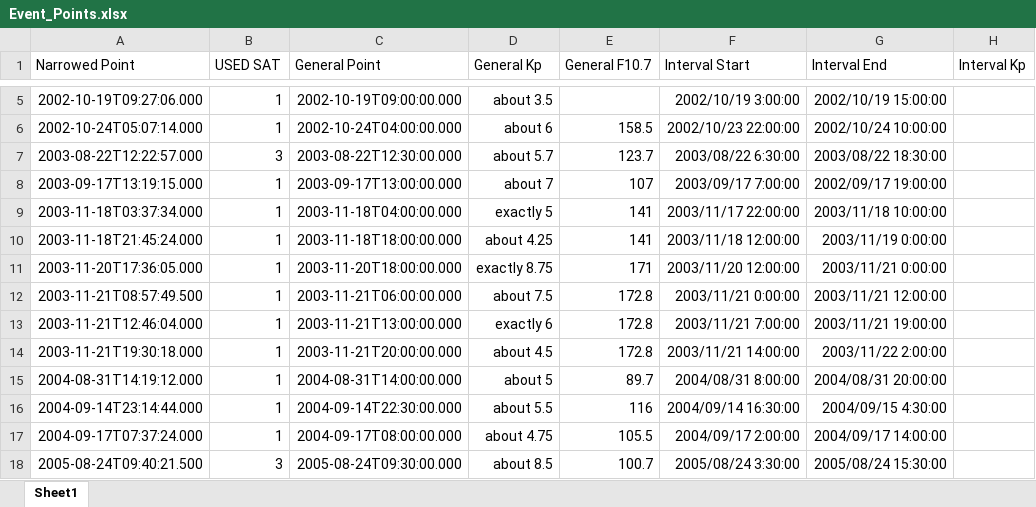
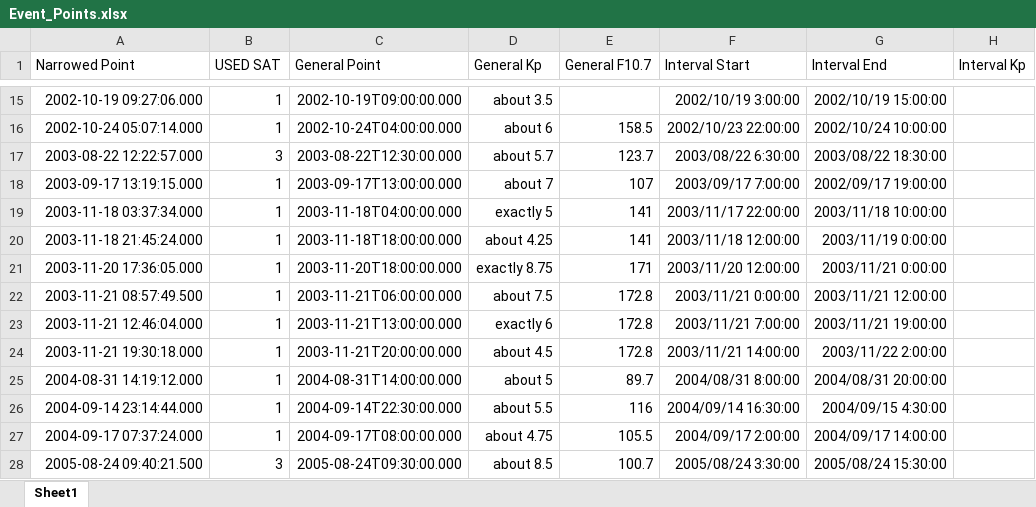
Before and after one commit to spacecataz/tailwagtools, an Excel workbook: Event_Points.xlsx, sheet Sheet1, drawn as a sheet; only a part is shown, gaps mark what is left out; values as stored, in another font and other column widths than the file's, no borders; addresses are those after the commit; the diff covers the shown part only; the diff names each change by its address in the sheet, - before the commit and + after, or states it on an @@ line.

Commit message:
Event is updated with michells dates now

```diff
--- a/Event_Points.xlsx (sheet Sheet1)
+++ b/Event_Points.xlsx (sheet Sheet1)
-A15 (Narrowed Point): 2002-10-19T09:27:06.000
+A15 (Narrowed Point): 2002-10-19 09:27:06.000
-A16 (Narrowed Point): 2002-10-24T05:07:14.000
+A16 (Narrowed Point): 2002-10-24 05:07:14.000
-A17 (Narrowed Point): 2003-08-22T12:22:57.000
+A17 (Narrowed Point): 2003-08-22 12:22:57.000
-A18 (Narrowed Point): 2003-09-17T13:19:15.000
+A18 (Narrowed Point): 2003-09-17 13:19:15.000
-A19 (Narrowed Point): 2003-11-18T03:37:34.000
+A19 (Narrowed Point): 2003-11-18 03:37:34.000
-A20 (Narrowed Point): 2003-11-18T21:45:24.000
+A20 (Narrowed Point): 2003-11-18 21:45:24.000
-A21 (Narrowed Point): 2003-11-20T17:36:05.000
+A21 (Narrowed Point): 2003-11-20 17:36:05.000
-A22 (Narrowed Point): 2003-11-21T08:57:49.500
+A22 (Narrowed Point): 2003-11-21 08:57:49.500
-A23 (Narrowed Point): 2003-11-21T12:46:04.000
+A23 (Narrowed Point): 2003-11-21 12:46:04.000
-A24 (Narrowed Point): 2003-11-21T19:30:18.000
+A24 (Narrowed Point): 2003-11-21 19:30:18.000
-A25 (Narrowed Point): 2004-08-31T14:19:12.000
+A25 (Narrowed Point): 2004-08-31 14:19:12.000
-A26 (Narrowed Point): 2004-09-14T23:14:44.000
+A26 (Narrowed Point): 2004-09-14 23:14:44.000
-A27 (Narrowed Point): 2004-09-17T07:37:24.000
+A27 (Narrowed Point): 2004-09-17 07:37:24.000
-A28 (Narrowed Point): 2005-08-24T09:40:21.500
+A28 (Narrowed Point): 2005-08-24 09:40:21.500
```
Also changed, not shown: 10 added rows, 22 removed rows and 11 edited cells elsewhere in this sheet.
